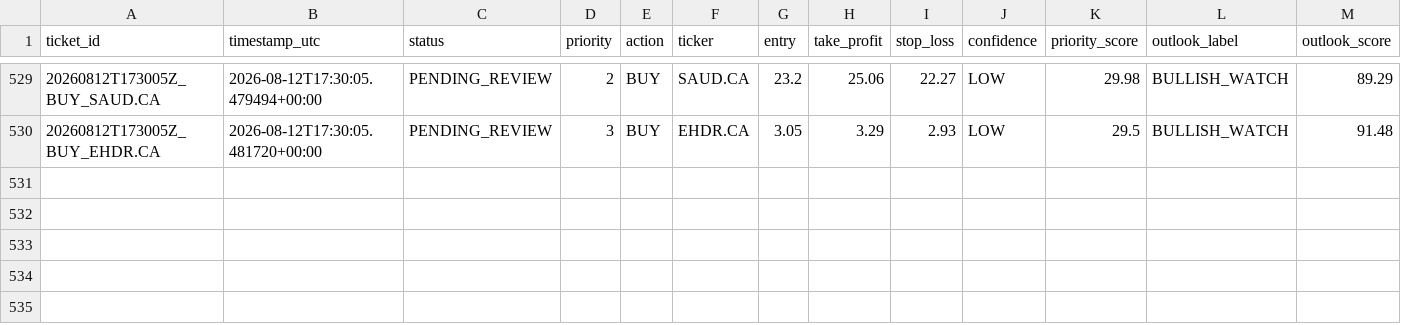
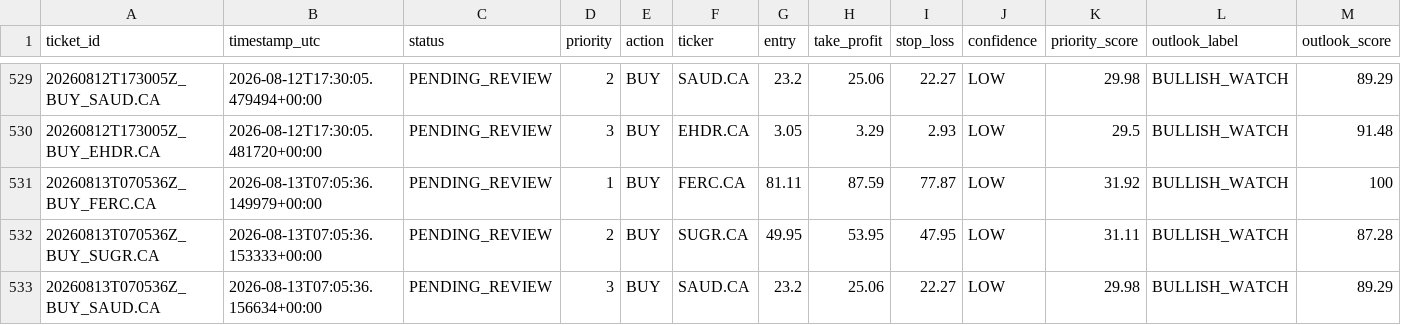
Before and after one commit to Philopater-Ayman/egx-telegram-scanner, a CSV file: action_tickets.csv, drawn as a sheet; only a part is shown, gaps mark what is left out; rows hold the shown columns only; the diff names each change by its address in the sheet, - before the commit and + after, or states it on an @@ line.

```diff
--- a/action_tickets.csv
+++ b/action_tickets.csv
+row 531: 20260813T070536Z_BUY_FERC.CA | 2026-08-13T07:05:36.149979+00:00 | PENDING_REVIEW | 1 | BUY | FERC.CA | 81.11 | 87.59 | 77.87 | LOW | 31.92 | BULLISH_WATCH | 100
+row 532: 20260813T070536Z_BUY_SUGR.CA | 2026-08-13T07:05:36.153333+00:00 | PENDING_REVIEW | 2 | BUY | SUGR.CA | 49.95 | 53.95 | 47.95 | LOW | 31.11 | BULLISH_WATCH | 87.28
+row 533: 20260813T070536Z_BUY_SAUD.CA | 2026-08-13T07:05:36.156634+00:00 | PENDING_REVIEW | 3 | BUY | SAUD.CA | 23.2 | 25.06 | 22.27 | LOW | 29.98 | BULLISH_WATCH | 89.29
```
Also changed, not shown: data_quality.csv, indicators.csv, 9 other files.
